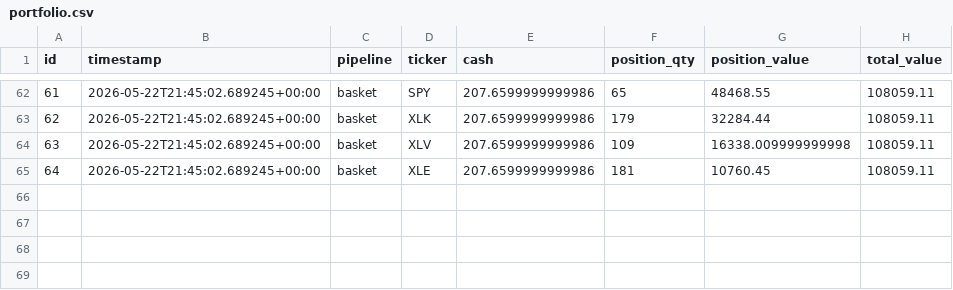
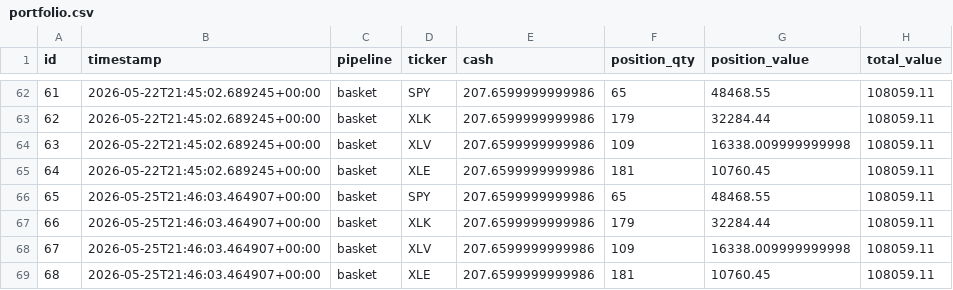
Before and after one commit to dads2busy/SchroederTrader, a CSV file: data/portfolio.csv, drawn as a sheet; only a part is shown, gaps mark what is left out.

```diff
--- a/data/portfolio.csv
+++ b/data/portfolio.csv
@@ -65 +65,5 @@ id,timestamp,pipeline,ticker,cash,position_qty,position_value,total_value
 64,2026-05-22T21:45:02.689245+00:00,basket,XLE,207.6599999999986,181,10760.45,108059.11
+65,2026-05-25T21:46:03.464907+00:00,basket,SPY,207.6599999999986,65,48468.55,108059.11
+66,2026-05-25T21:46:03.464907+00:00,basket,XLK,207.6599999999986,179,32284.44,108059.11
+67,2026-05-25T21:46:03.464907+00:00,basket,XLV,207.6599999999986,109,16338.009999999998,108059.11
+68,2026-05-25T21:46:03.464907+00:00,basket,XLE,207.6599999999986,181,10760.45,108059.11
```
Also changed, not shown: data/shadow_signals.csv.
